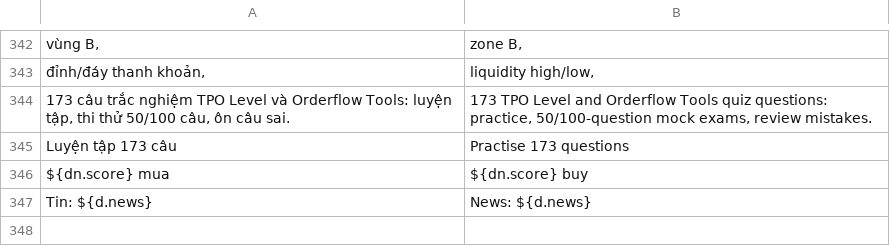
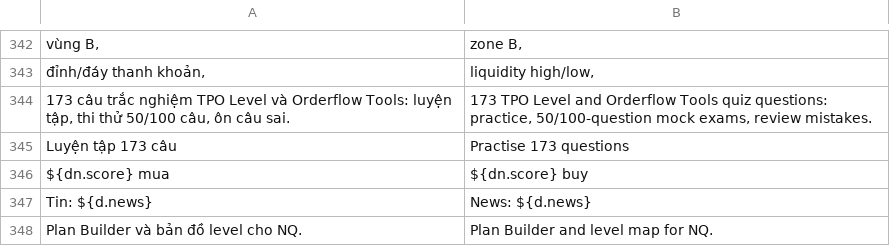
Before and after one commit to HiamDeren/orderflow-trading-system, a TSV file: i18n/en_extra.tsv, drawn as a sheet; only a part is shown, gaps mark what is left out; the diff names each change by its address in the sheet, - before the commit and + after, or states it on an @@ line.

```diff
--- a/i18n/en_extra.tsv
+++ b/i18n/en_extra.tsv
+row 348: Plan Builder và bản đồ level cho NQ. | Plan Builder and level map for NQ.
```
Also changed, not shown: 17 other files.
